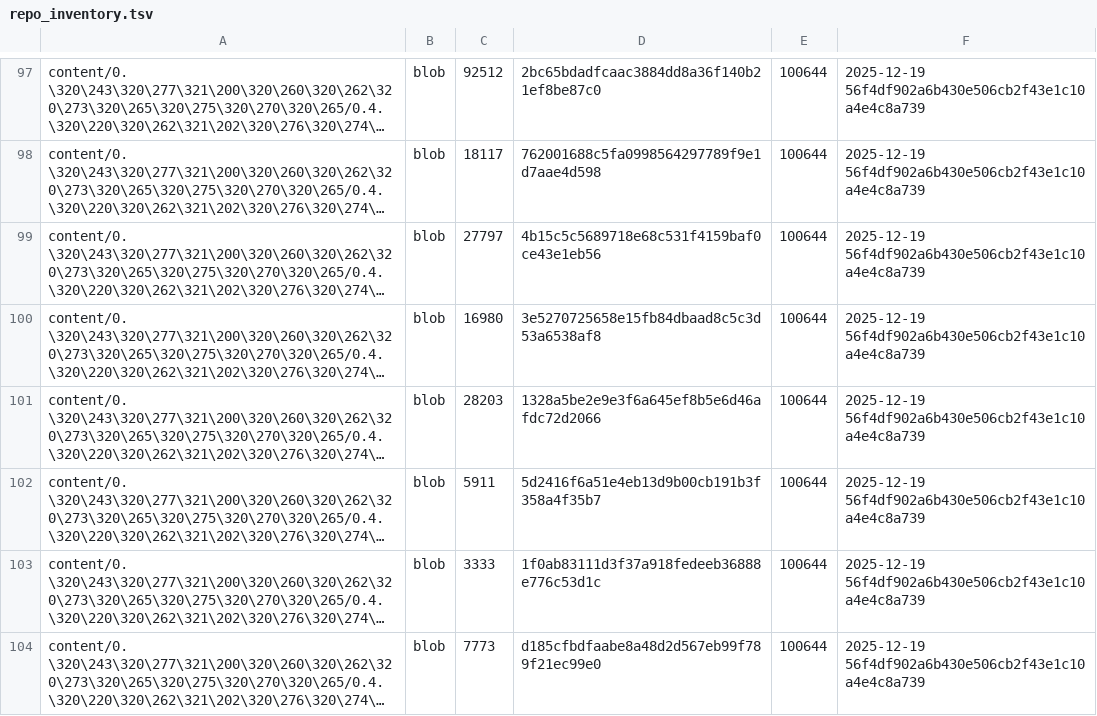
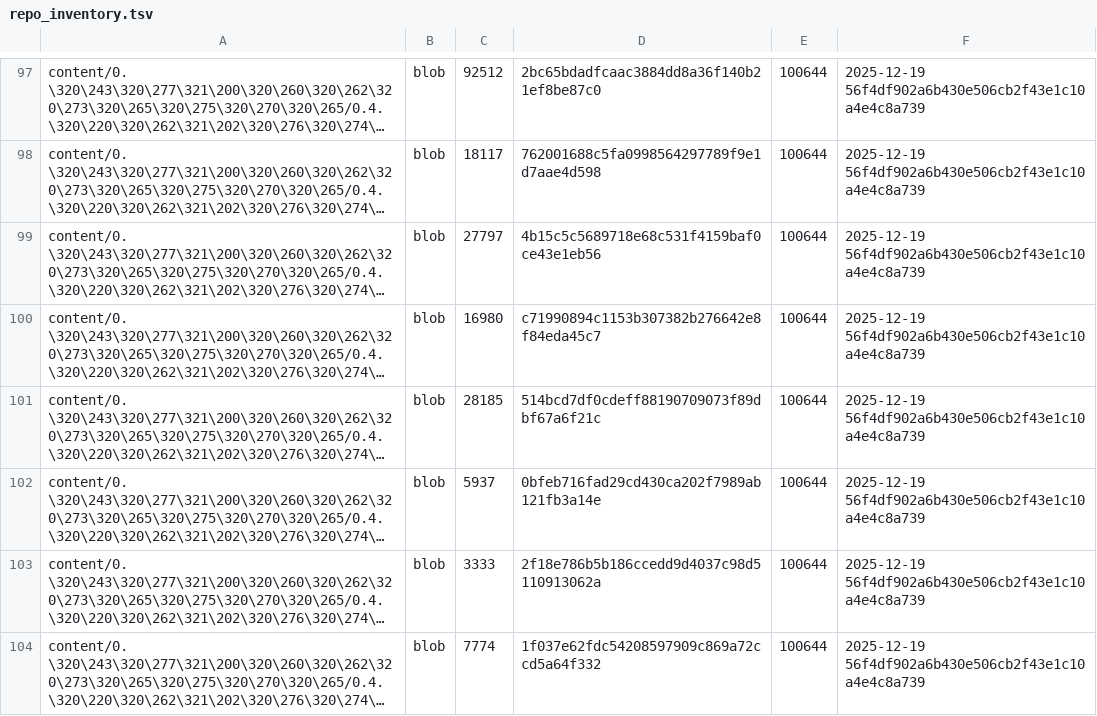
Before and after one commit to TserenTserenov/DS-ecosystem-development, a TSV file: artifacts/inventories/repo_inventory.tsv, drawn as a sheet; only a part is shown, gaps mark what is left out; long unchanged cells end in …; the diff covers the shown part only; the diff names each change by its address in the sheet, - before the commit and + after, or states it on an @@ line.

Commit message:
chore: add repo inventory

```diff
--- a/artifacts/inventories/repo_inventory.tsv
+++ b/artifacts/inventories/repo_inventory.tsv
-D100: 3e5270725658e15fb84dbaad8c5c3d53a6538af8
+D100: c71990894c1153b307382b276642e8f84eda45c7
-C101: 28203
+C101: 28185
-D101: 1328a5be2e9e3f6a645ef8b5e6d46afdc72d2066
+D101: 514bcd7df0cdeff88190709073f89dbf67a6f21c
-C102: 5911
+C102: 5937
-D102: 5d2416f6a51e4eb13d9b00cb191b3f358a4f35b7
+D102: 0bfeb716fad29cd430ca202f7989ab121fb3a14e
-D103: 1f0ab83111d3f37a918fedeeb36888e776c53d1c
+D103: 2f18e786b5b186ccedd9d4037c98d5110913062a
-C104: 7773
+C104: 7774
-D104: d185cfbdfaabe8a48d2d567eb99f789f21ec99e0
+D104: 1f037e62fdc54208597909c869a72ccd5a64f332
```
Also changed, not shown: 1 added row and 28 edited cells elsewhere in this file.
